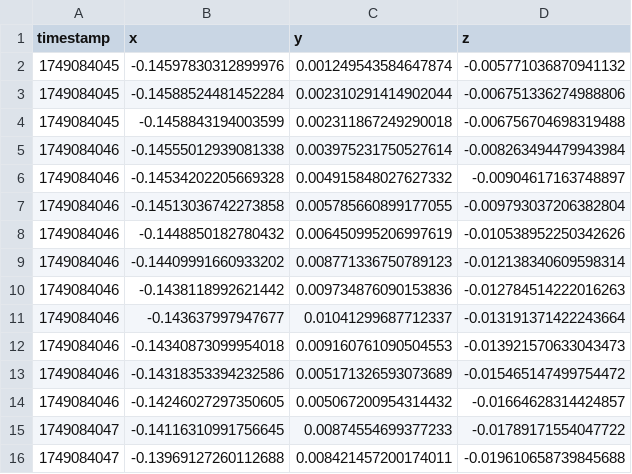
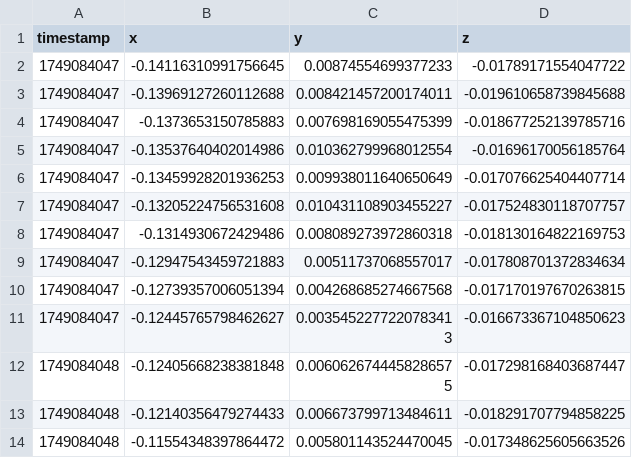
Before and after one commit to Allen02068273/underwater_manipulation, a CSV file: data/trajectory.csv, drawn as a sheet; only a part is shown; the shorter side is filled out with more unchanged rows.

```diff
--- a/data/trajectory.csv
+++ b/data/trajectory.csv
@@ -1,15 +1,2 @@
 timestamp,x,y,z
-1749084045,-0.14597830312899976,0.001249543584647874,-0.005771036870941132
-1749084045,-0.14588524481452284,0.002310291414902044,-0.006751336274988806
-1749084045,-0.1458843194003599,0.002311867249290018,-0.006756704698319488
-1749084046,-0.14555012939081338,0.003975231750527614,-0.008263494479943984
-1749084046,-0.14534202205669328,0.004915848027627332,-0.00904617163748897
-1749084046,-0.14513036742273858,0.005785660899177055,-0.009793037206382804
-1749084046,-0.1448850182780432,0.006450995206997619,-0.010538952250342626
-1749084046,-0.14409991660933202,0.008771336750789123,-0.012138340609598314
-1749084046,-0.1438118992621442,0.009734876090153836,-0.012784514222016263
-1749084046,-0.143637997947677,0.01041299687712337,-0.013191371422243664
-1749084046,-0.14340873099954018,0.009160761090504553,-0.013921570633043473
-1749084046,-0.14318353394232586,0.005171326593073689,-0.015465147499754472
-1749084046,-0.14246027297350605,0.005067200954314432,-0.01664628314424857
 1749084047,-0.14116310991756645,0.00874554699377233,-0.01789171554047722
```
Also changed, not shown: data/trajectory_debug.csv, 10 other files.
